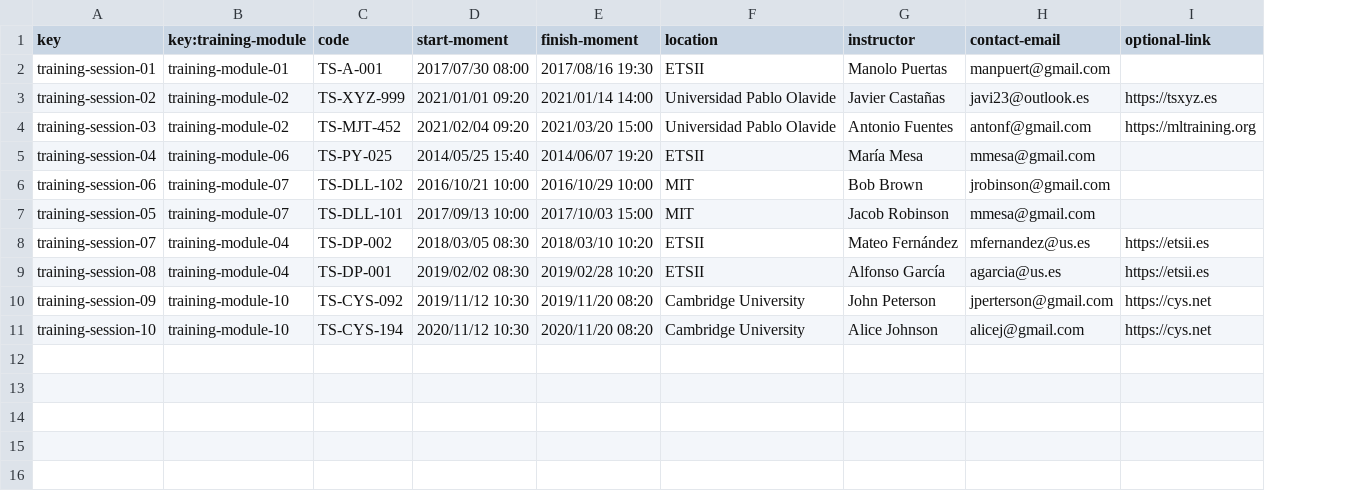
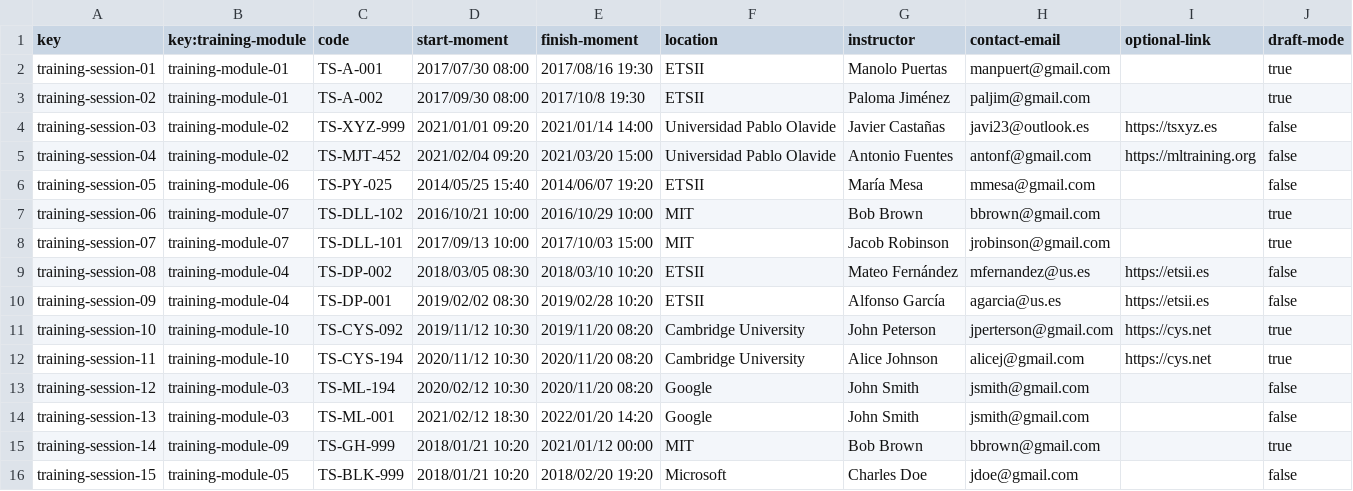
Before and after one commit to DP2-C1-011/DP2-C1.011, a CSV file: src/main/webapp/WEB-INF/resources/sample-data/training-session.csv, drawn as a sheet; addresses are those after the commit; the diff names each change by its address in the sheet, - before the commit and + after, or states it on an @@ line.

```diff
--- a/src/main/webapp/WEB-INF/resources/sample-data/training-session.csv
+++ b/src/main/webapp/WEB-INF/resources/sample-data/training-session.csv
+column J (draft-mode), row 2: true; rows 4-12: false | false | false | true | true | false | false | true | true
+row 3: training-session-02 | training-module-01 | TS-A-002 | 2017/09/30 08:00 | 2017/10/8 19:30 | ETSII | Paloma Jiménez | paljim@gmail.com |  | true
-A4 (key): training-session-02
+A4 (key): training-session-03
-A5 (key): training-session-03
+A5 (key): training-session-04
-A6 (key): training-session-04
+A6 (key): training-session-05
-H7 (contact-email): jrobinson@gmail.com
+H7 (contact-email): bbrown@gmail.com
-A8 (key): training-session-05
+A8 (key): training-session-07
-H8 (contact-email): mmesa@gmail.com
+H8 (contact-email): jrobinson@gmail.com
-A9 (key): training-session-07
+A9 (key): training-session-08
-A10 (key): training-session-08
+A10 (key): training-session-09
-A11 (key): training-session-09
+A11 (key): training-session-10
-A12 (key): training-session-10
+A12 (key): training-session-11
+row 13: training-session-12 | training-module-03 | TS-ML-194 | 2020/02/12 10:30 | 2020/11/20 08:20 | Google | John Smith | jsmith@gmail.com |  | false
+row 14: training-session-13 | training-module-03 | TS-ML-001 | 2021/02/12 18:30 | 2022/01/20 14:20 | Google | John Smith | jsmith@gmail.com |  | false
+row 15: training-session-14 | training-module-09 | TS-GH-999 | 2018/01/21 10:20 | 2021/01/12 00:00 | MIT | Bob Brown | bbrown@gmail.com |  | true
+row 16: training-session-15 | training-module-05 | TS-BLK-999 | 2018/01/21 10:20 | 2018/02/20 19:20 | Microsoft | Charles Doe | jdoe@gmail.com |  | false
```
Also changed, not shown: src/main/webapp/WEB-INF/resources/sample-data/training-module.csv, 17 other files.
